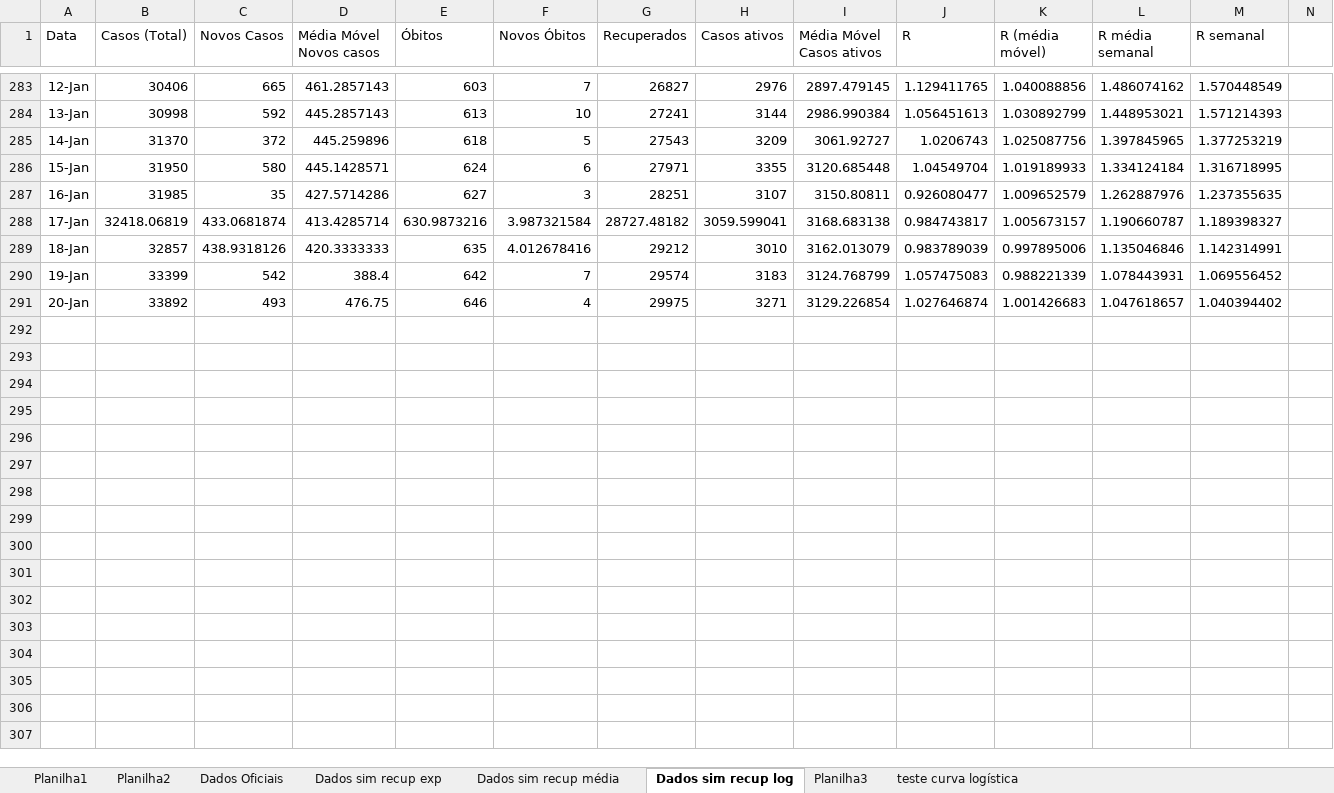
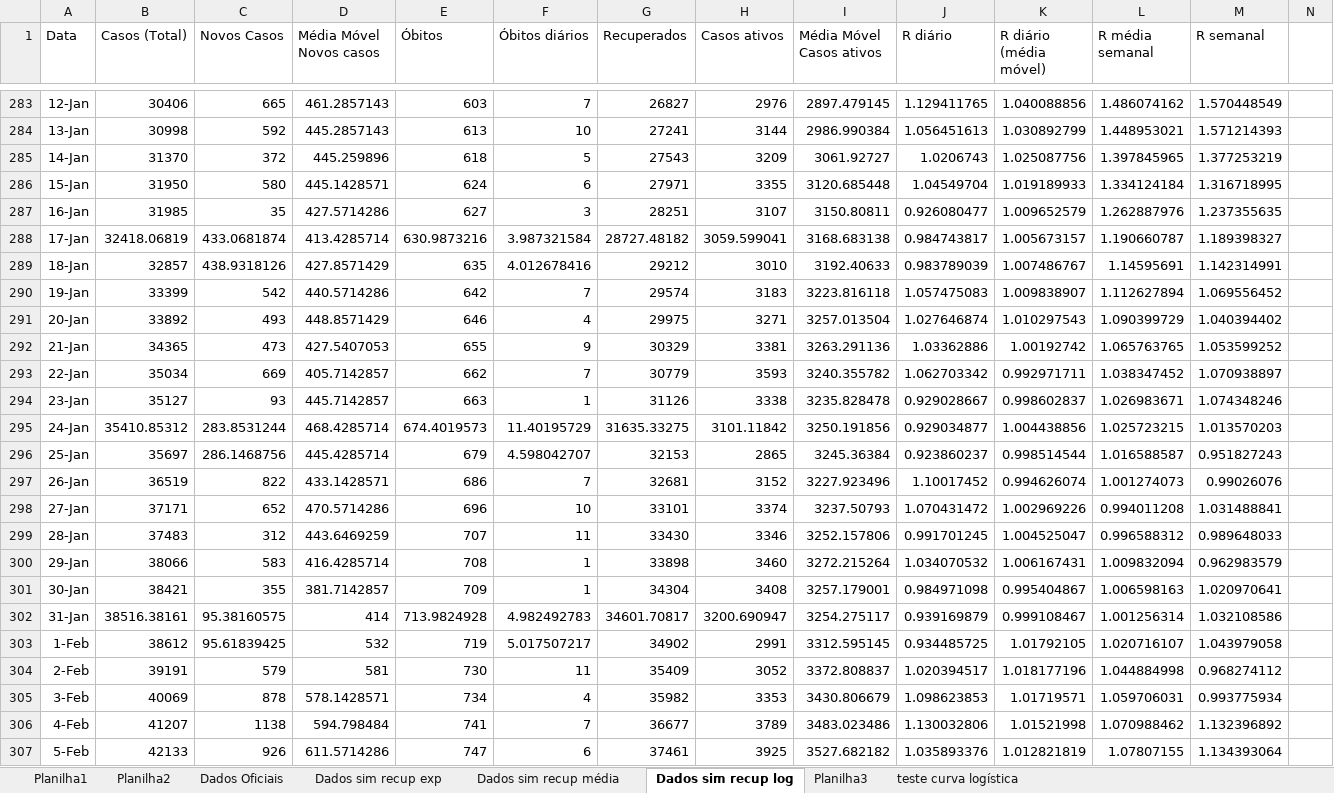
Before and after one commit to celsorosajr/Covid-SJC, an Excel workbook: Covid SJC.xlsx, sheet Dados sim recup log, drawn as a sheet; only a part is shown, gaps mark what is left out; values as stored, in another font and other column widths than the file's, no borders; charts and pictures not drawn; rows hold the shown columns only; the diff covers the shown part only; the diff names each change by its address in the sheet, - before the commit and + after, or states it on an @@ line.

Commit message:
update com dados até 20/02

```diff
--- a/Covid SJC.xlsx (sheet Dados sim recup log)
+++ b/Covid SJC.xlsx (sheet Dados sim recup log)
-F1: Novos Óbitos
+F1: Óbitos diários
-J1: R
+J1: R diário
-K1: R (média móvel)
+K1: R diário (média móvel)
-D289 (Média Móvel Novos casos): 420.3333333
+D289 (Média Móvel Novos casos): 427.8571429
-I289 (Média Móvel Casos ativos): 3162.013079
+I289 (Média Móvel Casos ativos): 3192.40633
-K289 (R diário (média móvel)): 0.997895006
+K289 (R diário (média móvel)): 1.007486767
-L289 (R média semanal): 1.135046846
+L289 (R média semanal): 1.14595691
-D290 (Média Móvel Novos casos): 388.4
+D290 (Média Móvel Novos casos): 440.5714286
-I290 (Média Móvel Casos ativos): 3124.768799
+I290 (Média Móvel Casos ativos): 3223.816118
-K290 (R diário (média móvel)): 0.988221339
+K290 (R diário (média móvel)): 1.009838907
-L290 (R média semanal): 1.078443931
+L290 (R média semanal): 1.112627894
-D291 (Média Móvel Novos casos): 476.75
+D291 (Média Móvel Novos casos): 448.8571429
-I291 (Média Móvel Casos ativos): 3129.226854
+I291 (Média Móvel Casos ativos): 3257.013504
-K291 (R diário (média móvel)): 1.001426683
+K291 (R diário (média móvel)): 1.010297543
-L291 (R média semanal): 1.047618657
+L291 (R média semanal): 1.090399729
+row 292: 21-Jan | 34365 | 473 | 427.5407053 | 655 | 9 | 30329 | 3381 | 3263.291136 | 1.03362886 | 1.00192742 | 1.065763765 | 1.053599252
+row 293: 22-Jan | 35034 | 669 | 405.7142857 | 662 | 7 | 30779 | 3593 | 3240.355782 | 1.062703342 | 0.992971711 | 1.038347452 | 1.070938897
+row 294: 23-Jan | 35127 | 93 | 445.7142857 | 663 | 1 | 31126 | 3338 | 3235.828478 | 0.929028667 | 0.998602837 | 1.026983671 | 1.074348246
+row 295: 24-Jan | 35410.85312 | 283.8531244 | 468.4285714 | 674.4019573 | 11.40195729 | 31635.33275 | 3101.11842 | 3250.191856 | 0.929034877 | 1.004438856 | 1.025723215 | 1.013570203
+row 296: 25-Jan | 35697 | 286.1468756 | 445.4285714 | 679 | 4.598042707 | 32153 | 2865 | 3245.36384 | 0.923860237 | 0.998514544 | 1.016588587 | 0.951827243
+row 297: 26-Jan | 36519 | 822 | 433.1428571 | 686 | 7 | 32681 | 3152 | 3227.923496 | 1.10017452 | 0.994626074 | 1.001274073 | 0.99026076
+row 298: 27-Jan | 37171 | 652 | 470.5714286 | 696 | 10 | 33101 | 3374 | 3237.50793 | 1.070431472 | 1.002969226 | 0.994011208 | 1.031488841
+row 299: 28-Jan | 37483 | 312 | 443.6469259 | 707 | 11 | 33430 | 3346 | 3252.157806 | 0.991701245 | 1.004525047 | 0.996588312 | 0.989648033
+row 300: 29-Jan | 38066 | 583 | 416.4285714 | 708 | 1 | 33898 | 3460 | 3272.215264 | 1.034070532 | 1.006167431 | 1.009832094 | 0.962983579
+row 301: 30-Jan | 38421 | 355 | 381.7142857 | 709 | 1 | 34304 | 3408 | 3257.179001 | 0.984971098 | 0.995404867 | 1.006598163 | 1.020970641
+row 302: 31-Jan | 38516.38161 | 95.38160575 | 414 | 713.9824928 | 4.982492783 | 34601.70817 | 3200.690947 | 3254.275117 | 0.939169879 | 0.999108467 | 1.001256314 | 1.032108586
+row 303: 1-Feb | 38612 | 95.61839425 | 532 | 719 | 5.017507217 | 34902 | 2991 | 3312.595145 | 0.934485725 | 1.01792105 | 1.020716107 | 1.043979058
+row 304: 2-Feb | 39191 | 579 | 581 | 730 | 11 | 35409 | 3052 | 3372.808837 | 1.020394517 | 1.018177196 | 1.044884998 | 0.968274112
+row 305: 3-Feb | 40069 | 878 | 578.1428571 | 734 | 4 | 35982 | 3353 | 3430.806679 | 1.098623853 | 1.01719571 | 1.059706031 | 0.993775934
+row 306: 4-Feb | 41207 | 1138 | 594.798484 | 741 | 7 | 36677 | 3789 | 3483.023486 | 1.130032806 | 1.01521998 | 1.070988462 | 1.132396892
+row 307: 5-Feb | 42133 | 926 | 611.5714286 | 747 | 6 | 37461 | 3925 | 3527.682182 | 1.035893376 | 1.012821819 | 1.07807155 | 1.134393064
```
Also changed, not shown: 14 added rows elsewhere in this sheet, charts or pictures.
